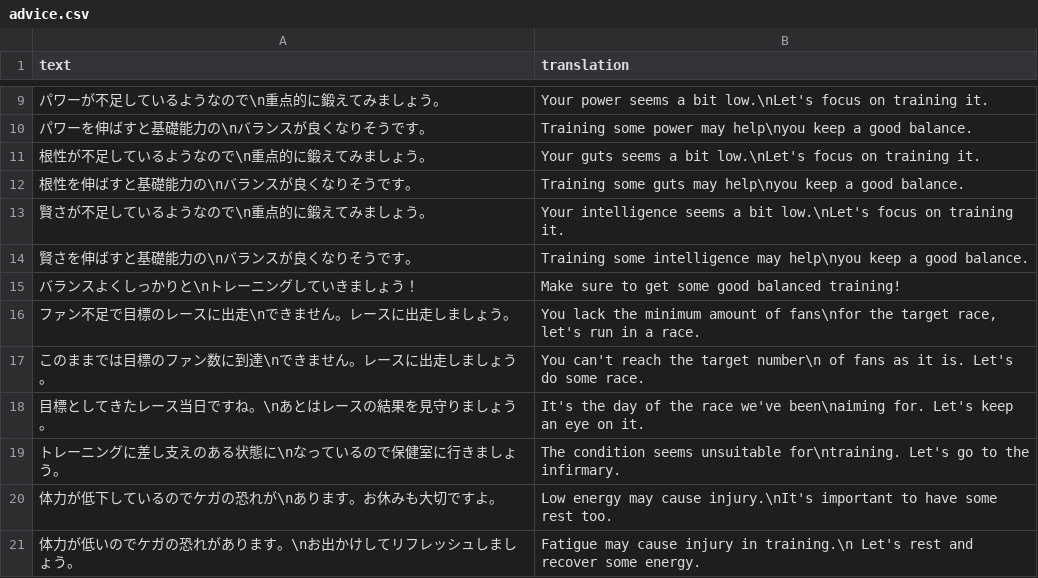
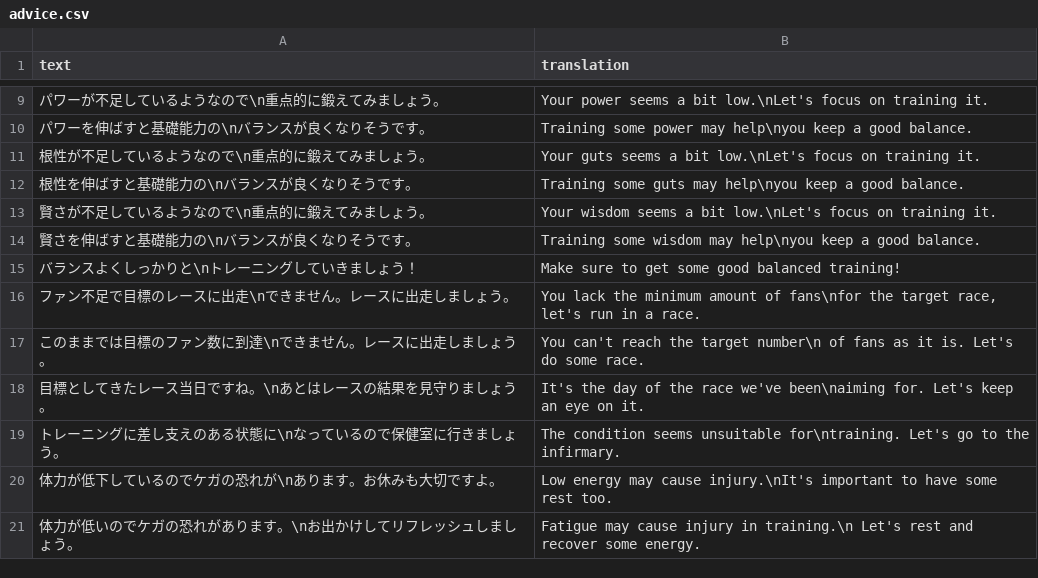
Before and after one commit to FabulousCupcake/umamusume-db-translate, a CSV file: src/data/advice.csv, drawn as a sheet; only a part is shown, gaps mark what is left out.

```diff
--- a/src/data/advice.csv
+++ b/src/data/advice.csv
@@ -12,4 +12,4 @@
 "根性を伸ばすと基礎能力の\nバランスが良くなりそうです。","Training some guts may help\nyou keep a good balance."
-"賢さが不足しているようなので\n重点的に鍛えてみましょう。","Your intelligence seems a bit low.\nLet's focus on training it."
-"賢さを伸ばすと基礎能力の\nバランスが良くなりそうです。","Training some intelligence may help\nyou keep a good balance."
+"賢さが不足しているようなので\n重点的に鍛えてみましょう。","Your wisdom seems a bit low.\nLet's focus on training it."
+"賢さを伸ばすと基礎能力の\nバランスが良くなりそうです。","Training some wisdom may help\nyou keep a good balance."
 "バランスよくしっかりと\nトレーニングしていきましょう！","Make sure to get some good balanced training!"
```
Also changed, not shown: src/data/support-effect-desc.csv, src/data/support-effect-name.csv, 1 other file.
